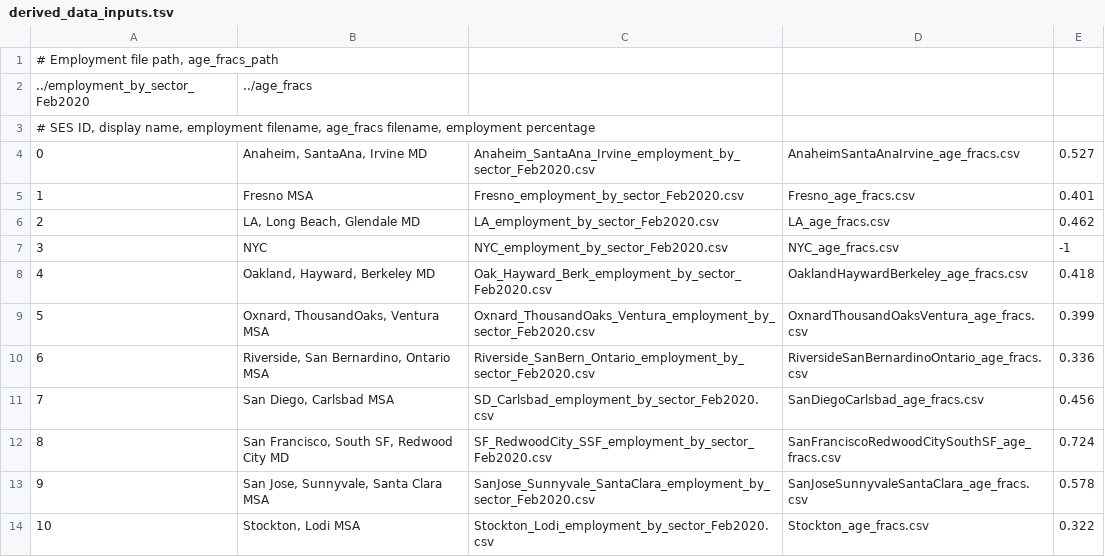
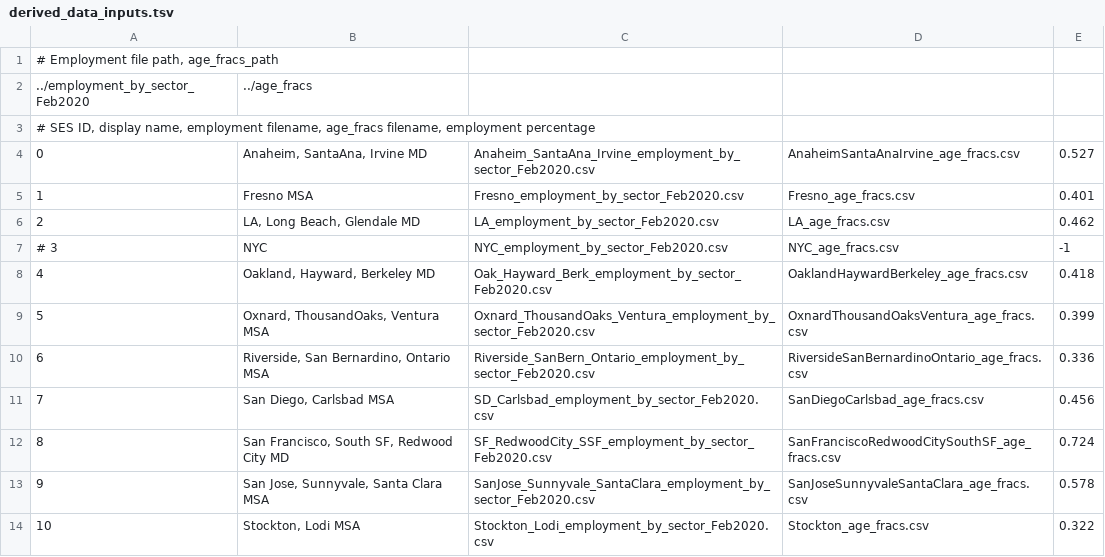
Before and after one commit to calacademy-research/CASES, a TSV file: visualization/derived_data_inputs.tsv, drawn as a sheet.

```diff
--- a/visualization/derived_data_inputs.tsv
+++ b/visualization/derived_data_inputs.tsv
@@ -6,3 +6,3 @@
 2	LA, Long Beach, Glendale MD	LA_employment_by_sector_Feb2020.csv	LA_age_fracs.csv	0.462
-3	NYC	NYC_employment_by_sector_Feb2020.csv	NYC_age_fracs.csv	-1
+# 3	NYC	NYC_employment_by_sector_Feb2020.csv	NYC_age_fracs.csv	-1
 4	Oakland, Hayward, Berkeley MD	Oak_Hayward_Berk_employment_by_sector_Feb2020.csv	OaklandHaywardBerkeley_age_fracs.csv	0.418
```
Also changed, not shown: 8 other files.
